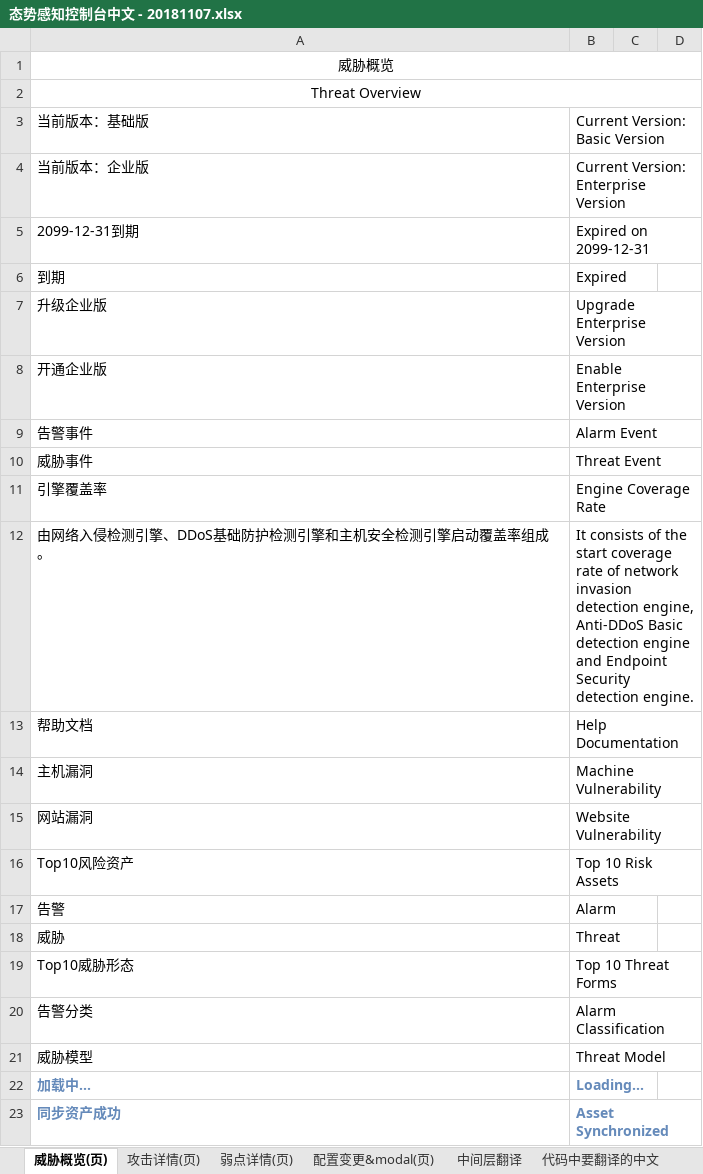
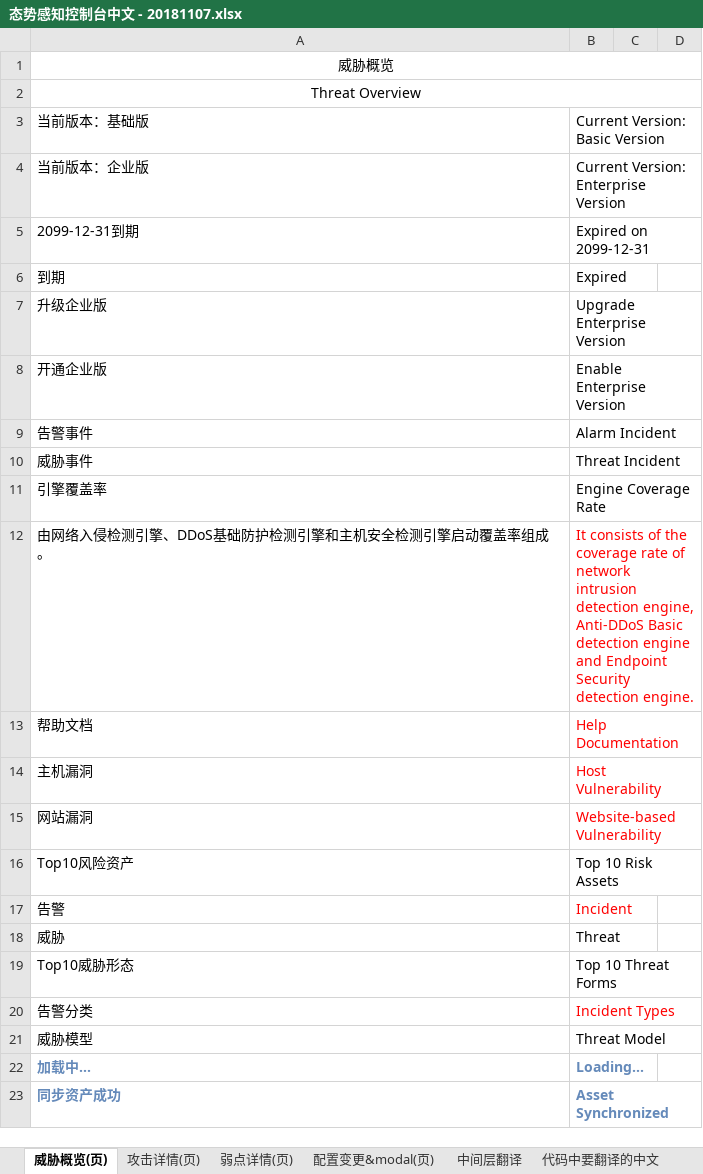
Before and after one commit to jdcloudcom/en, an Excel workbook: console/Cloud-Security/态势感知控制台中文 - 20181107.xlsx, sheet 威胁概览(页), drawn as a sheet; only a part is shown; values as stored, in another font and other column widths than the file's, no borders; the diff covers the shown part only; the diff names each change by its address in the sheet, - before the commit and + after, or states it on an @@ line.

```diff
--- a/console/Cloud-Security/态势感知控制台中文 - 20181107.xlsx (sheet 威胁概览(页))
+++ b/console/Cloud-Security/态势感知控制台中文 - 20181107.xlsx (sheet 威胁概览(页))
-B9: Alarm Event
+B9: Alarm Incident
-B10: Threat Event
+B10: Threat Incident
-B12: …of the start coverage rate of network invasion detection engine,…
+B12: …of the coverage rate of network intrusion detection engine,…
-B12:B15 text colour: black
+B12:B15 text colour: #FF0000
-B14: Machine Vulnerability
+B14: Host Vulnerability
-B15: Website Vulnerability
+B15: Website-based Vulnerability
-B17: Alarm
+B17: Incident
-B17 text colour: black
+B17 text colour: #FF0000
-B20: Alarm Classification
+B20: Incident Types
-B20 text colour: black
+B20 text colour: #FF0000
```
Also changed, not shown: 13 edited cells and cell formats elsewhere in this sheet, sheet 中间层翻译, sheet 攻击详情(页), sheet 弱点详情(页), sheet 配置变更&modal(页), sheet 代码中要翻译的中文, sheet 购买页相关.
